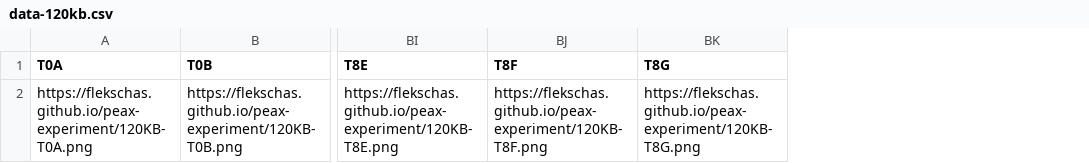
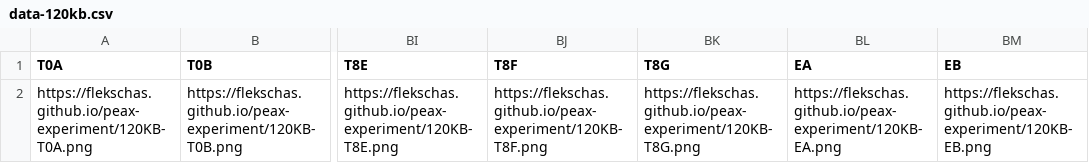
Before and after one commit to flekschas/peax-experiment, a CSV file: data-120kb.csv, drawn as a sheet; only a part is shown, gaps mark what is left out; the diff names each change by its address in the sheet, - before the commit and + after, or states it on an @@ line.

```diff
--- a/data-120kb.csv
+++ b/data-120kb.csv
+column BL (EA), row 2: https://flekschas.github.io/peax-experiment/120KB-EA.png
+column BM (EB), row 2: https://flekschas.github.io/peax-experiment/120KB-EB.png
```
Also changed, not shown: data-12kb.csv, data-3kb.csv.
